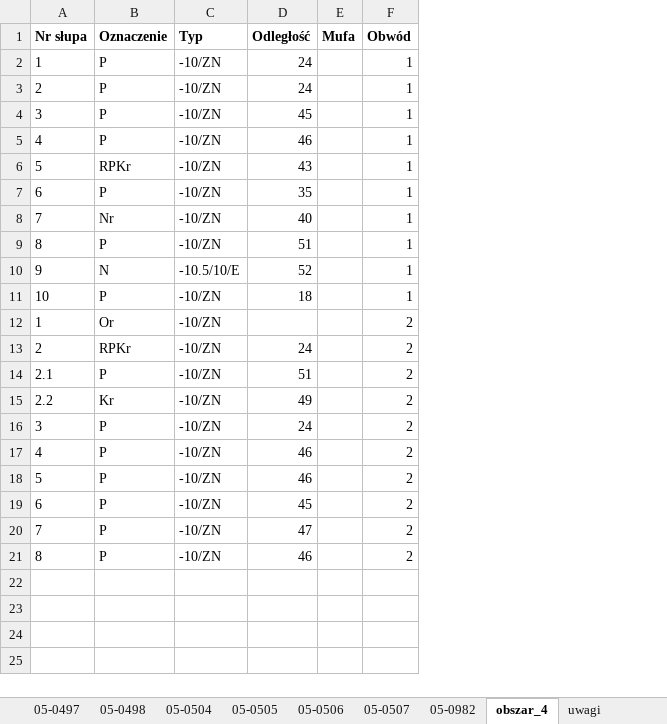
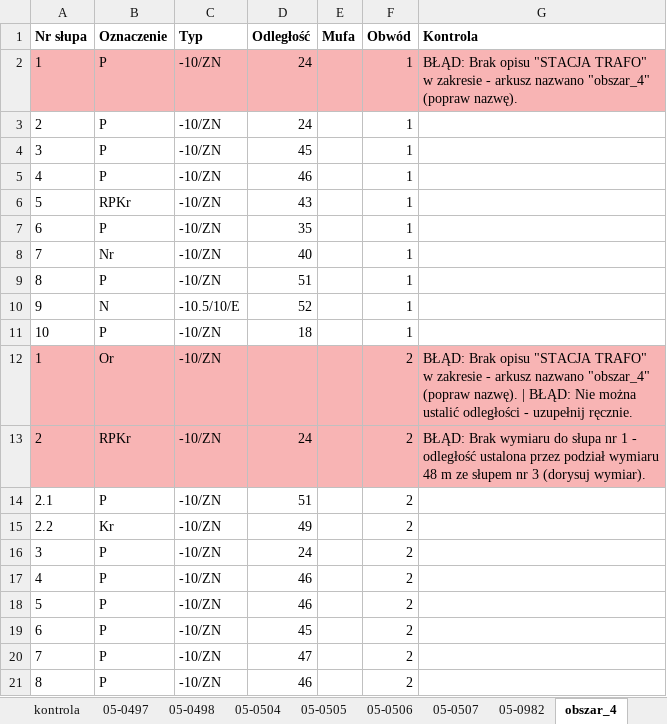
Before and after one commit to cienki90/mm, an Excel workbook: zestawienie przyklad 1.xlsx, sheet obszar_4, drawn as a sheet; values as stored, in another font and other column widths than the file's, no borders; the diff names each change by its address in the sheet, - before the commit and + after, or states it on an @@ line.

```diff
--- a/zestawienie przyklad 1.xlsx (sheet obszar_4)
+++ b/zestawienie przyklad 1.xlsx (sheet obszar_4)
-sheet tab: uwagi
+sheet tab: kontrola
+column G (Kontrola), rows 2-13: BŁĄD: Brak opisu "STACJA TRAFO" w zakresie - arkusz nazwano "obszar_4" (popraw nazwę). |  |  |  |  |  |  |  |  |  | BŁĄD: Brak opisu "STACJA TRAFO" w zakresie - arkusz nazwano "obszar_4" (popraw nazwę). | BŁĄD: Nie można ustalić odległości - uzupełnij ręcznie. | BŁĄD: Brak wymiaru do słupa nr 1 - odległość ustalona przez podział wymiaru 48 m ze słupem nr 3 (dorysuj wymiar).
-A2:F2 fill: none
+A2:F2 fill: #F8B4B4
-A12:F13 fill: none
+A12:F13 fill: #F8B4B4
```
Also changed, not shown: sheet zestawienie, sheet 05-0506, sheet 05-0497, sheet 05-0505, sheet 05-0507, sheet 05-0504, 2 more sheets, zestawienie pw.xlsx, 2 other files.
